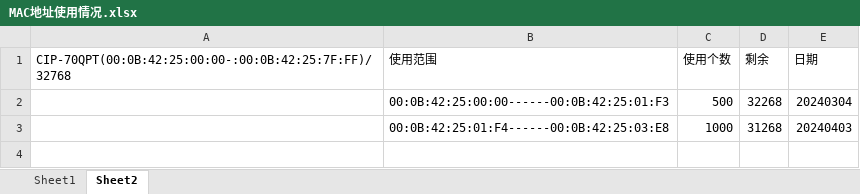
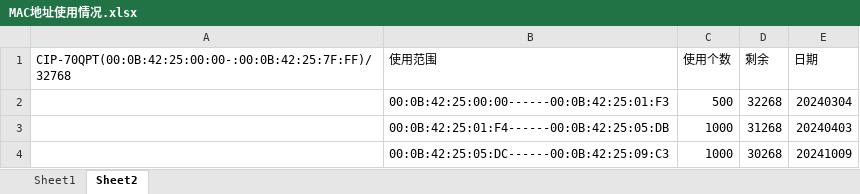
Before and after one commit to djw258/CDV710QPT_SDK, an Excel workbook: indoor/app/doc/MAC地址使用情况.xlsx, sheet Sheet2, drawn as a sheet; values as stored, in another font and other column widths than the file's, no borders; the diff names each change by its address in the sheet, - before the commit and + after, or states it on an @@ line.

```diff
--- a/indoor/app/doc/MAC地址使用情况.xlsx (sheet Sheet2)
+++ b/indoor/app/doc/MAC地址使用情况.xlsx (sheet Sheet2)
-B3 (使用范围): 00:0B:42:25:01:F4------00:0B:42:25:03:E8
+B3 (使用范围): 00:0B:42:25:01:F4------00:0B:42:25:05:DB
+row 4:  | 00:0B:42:25:05:DC------00:0B:42:25:09:C3 | 1000 | 30268 | 20241009
```
Also changed, not shown: 16 other files.
